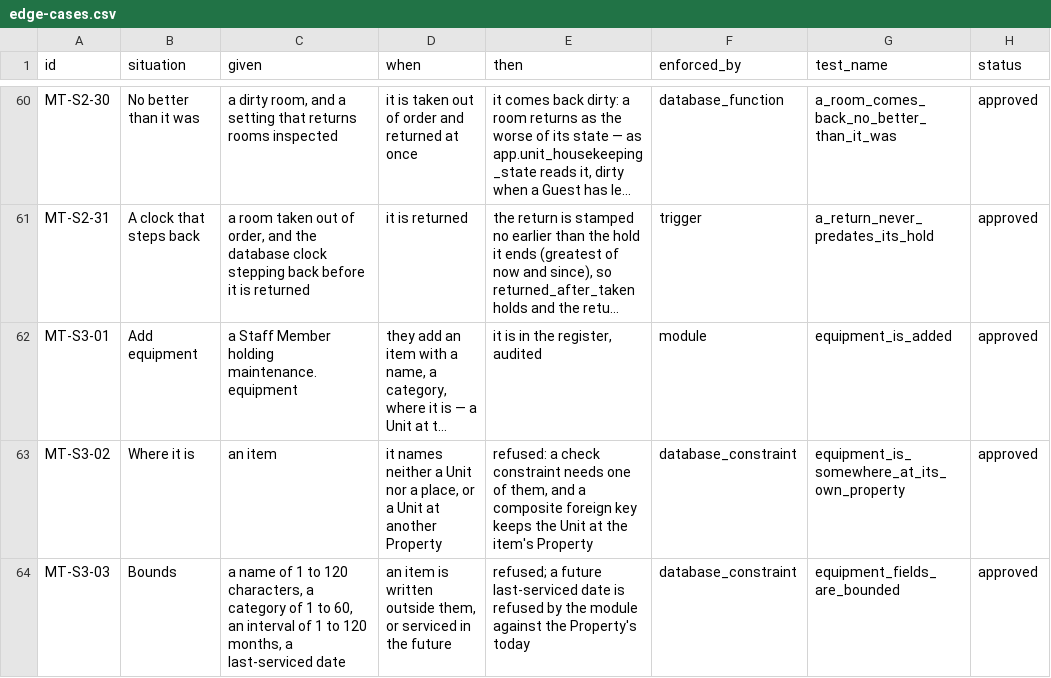
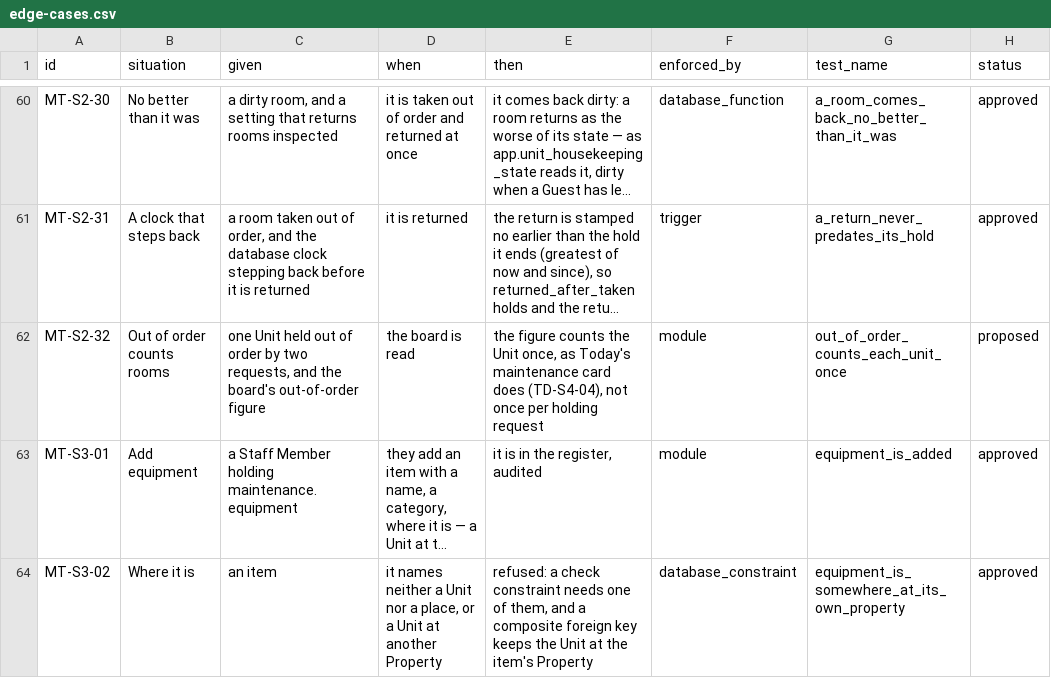
Before and after one commit to prizic/ranza, a CSV file: docs/features/maintenance/edge-cases.csv, drawn as a sheet; only a part is shown, gaps mark what is left out; the shorter side is filled out with more unchanged rows; long unchanged cells end in …; the diff names each change by its address in the sheet, - before the commit and + after, or states it on an @@ line.

Commit message:
fix(today): review of the maintenance slice
- An urgent request absorbing its room's holds shows its own due-back
  date, never another request's under its number; one that does not hold
  the room absorbs nothing. Both now tested, and both seen red.
- The card's figure is labelled "Out of order", as the board's is. It
  counts distinct Units; the board still counts holding requests, which
  MT-S2-32 (proposed) asks it to stop doing. TD-S4-04 says so.
- Arabic due-back detail in the masculine, as the maintenance screen has.
- TD-S4-07 is deferred, so it is TD-DEF-09.
- todayView's counts join only open requests, so the status index works.

```diff
--- a/docs/features/maintenance/edge-cases.csv
+++ b/docs/features/maintenance/edge-cases.csv
+row 62: MT-S2-32 | Out of order counts rooms | one Unit held out of order by two requests, and the board's out-of-order figure | the board is read | the figure counts the Unit once, as Today's maintenance card does (TD-S4-04), not once per holding request | module | out_of_order_counts_each_unit_once | proposed
```
Also changed, not shown: docs/features/today-dashboard/edge-cases.csv, 7 other files.
